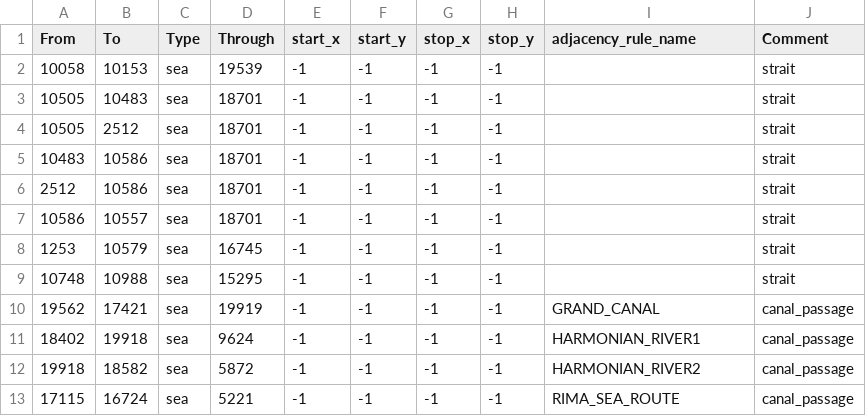
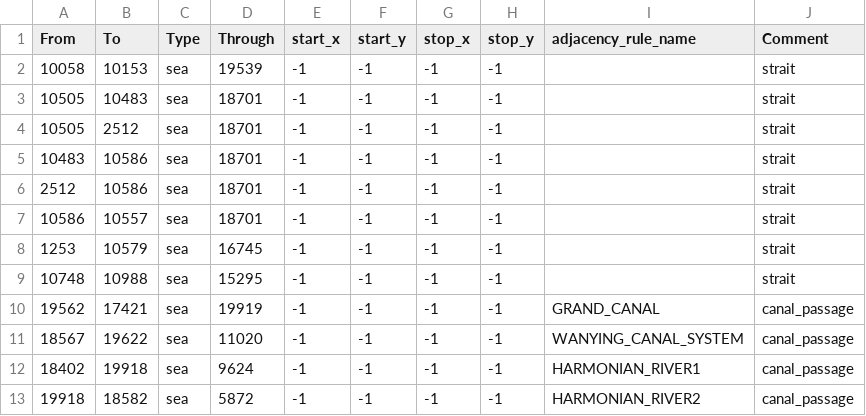
Before and after one commit to Choo-Choo-Oreo/aNCFO_cco, a CSV file: map/adjacencies.csv, drawn as a sheet; only a part is shown; the shorter side is filled out with more unchanged rows; the diff names each change by its address in the sheet, - before the commit and + after, or states it on an @@ line.

```diff
--- a/map/adjacencies.csv
+++ b/map/adjacencies.csv
+row 11: 18567 | 19622 | sea | 11020 | -1 | -1 | -1 | -1 | WANYING_CANAL_SYSTEM | canal_passage
```
Also changed, not shown: 13 other files.
